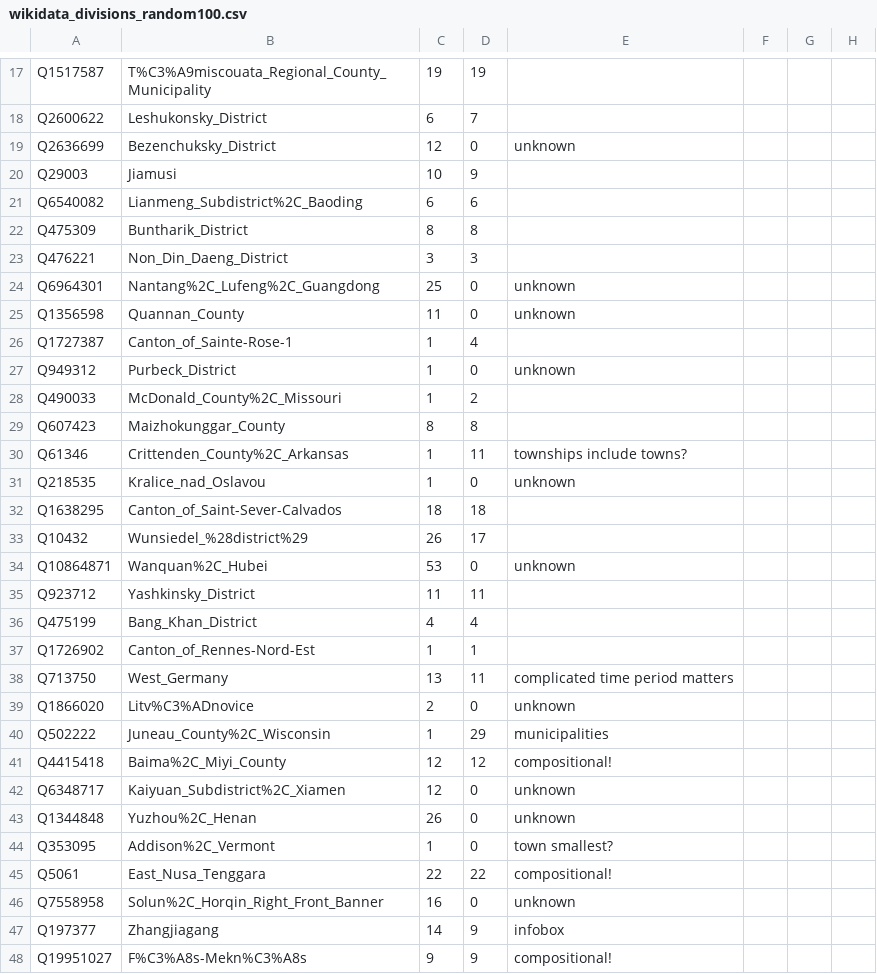
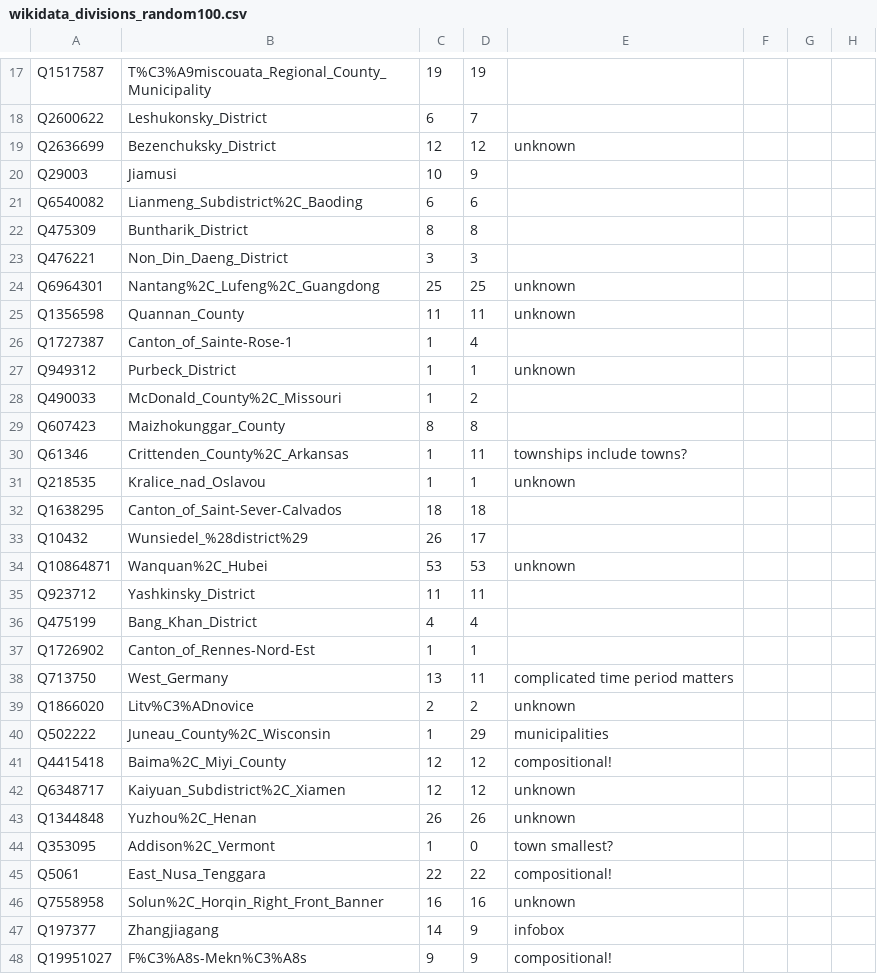
Before and after one commit to paramitamirza/RelationCardinalityExtraction, a CSV file: acl_auto_extraction/wikidata_divisions_random100.csv, drawn as a sheet; only a part is shown, gaps mark what is left out; the diff covers the shown part only.

```diff
--- a/acl_auto_extraction/wikidata_divisions_random100.csv
+++ b/acl_auto_extraction/wikidata_divisions_random100.csv
@@ -19 +19 @@ Q2600622,Leshukonsky_District,6,7,
-Q2636699,Bezenchuksky_District,12,0,unknown
+Q2636699,Bezenchuksky_District,12,12,unknown,,,
@@ -24,2 +24,2 @@ Q476221,Non_Din_Daeng_District,3,3,
-Q6964301,Nantang%2C_Lufeng%2C_Guangdong,25,0,unknown
-Q1356598,Quannan_County,11,0,unknown
+Q6964301,Nantang%2C_Lufeng%2C_Guangdong,25,25,unknown,,,
+Q1356598,Quannan_County,11,11,unknown,,,
@@ -27 +27 @@ Q1727387,Canton_of_Sainte-Rose-1,1,4,
-Q949312,Purbeck_District,1,0,unknown
+Q949312,Purbeck_District,1,1,unknown,,,
@@ -31 +31 @@ Q61346,Crittenden_County%2C_Arkansas,1,11,townships include towns?
-Q218535,Kralice_nad_Oslavou,1,0,unknown
+Q218535,Kralice_nad_Oslavou,1,1,unknown,,,
@@ -34 +34 @@ Q10432,Wunsiedel_%28district%29,26,17,
-Q10864871,Wanquan%2C_Hubei,53,0,unknown
+Q10864871,Wanquan%2C_Hubei,53,53,unknown,,,
@@ -39 +39 @@ Q713750,West_Germany,13,11,complicated time period matters
-Q1866020,Litv%C3%ADnovice,2,0,unknown
+Q1866020,Litv%C3%ADnovice,2,2,unknown,,,
@@ -42,2 +42,2 @@ Q4415418,Baima%2C_Miyi_County,12,12,compositional!
-Q6348717,Kaiyuan_Subdistrict%2C_Xiamen,12,0,unknown
-Q1344848,Yuzhou%2C_Henan,26,0,unknown
+Q6348717,Kaiyuan_Subdistrict%2C_Xiamen,12,12,unknown,,,
+Q1344848,Yuzhou%2C_Henan,26,26,unknown,,,
@@ -46 +46 @@ Q5061,East_Nusa_Tenggara,22,22,compositional!
-Q7558958,Solun%2C_Horqin_Right_Front_Banner,16,0,unknown
+Q7558958,Solun%2C_Horqin_Right_Front_Banner,16,16,unknown,,,
```
Also changed, not shown: 32 edited cells elsewhere in this file, acl_auto_extraction/wikidata_children_random200.csv, acl_auto_extraction/wikidata_series_random20.csv, 1 other file.
